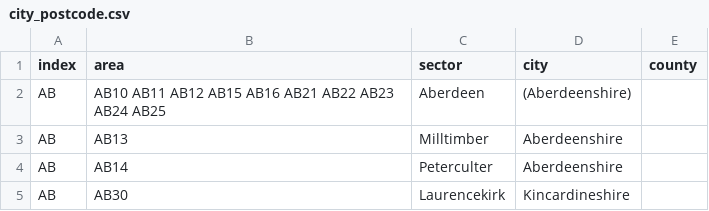
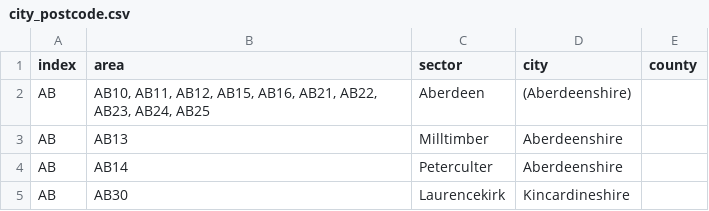
Before and after one commit to davetc4k/postcode_scripts_data, a CSV file: city_postcode.csv, drawn as a sheet; only a part is shown.

Commit message:
Update city_postcode.csv

```diff
--- a/city_postcode.csv
+++ b/city_postcode.csv
@@ -1,3 +1,3 @@
 index,area,sector,city,county
-AB,"AB10 AB11 AB12 AB15 AB16 AB21 AB22 AB23 AB24 AB25 ",Aberdeen,(Aberdeenshire)
+AB,"AB10, AB11, AB12, AB15, AB16, AB21, AB22, AB23, AB24, AB25 ",Aberdeen,(Aberdeenshire)
 AB,AB13,Milltimber,Aberdeenshire
```
